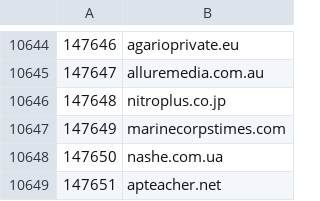
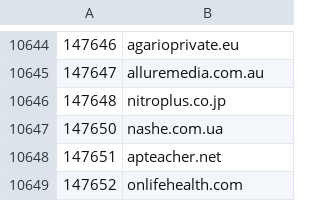
Before and after one commit to cnsuhao/SSOScraping, a CSV file: data/csv/137k-157k.csv, drawn as a sheet; only a part is shown, gaps mark what is left out; the shorter side is filled out with more unchanged rows; the diff names each change by its address in the sheet, - before the commit and + after, or states it on an @@ line.

```diff
--- a/data/csv/137k-157k.csv
+++ b/data/csv/137k-157k.csv
-row 10647: 147649 | marinecorpstimes.com
```
Also changed, not shown: data/csv/117k-137k.csv, data/csv/157k-177k.csv, 18 other files.
